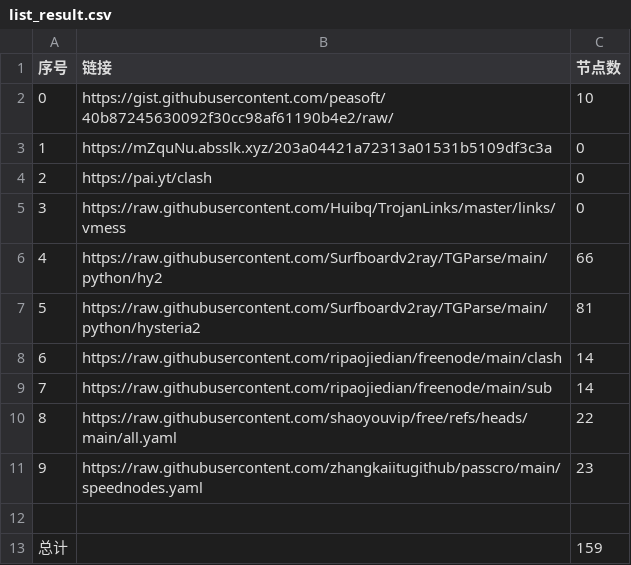
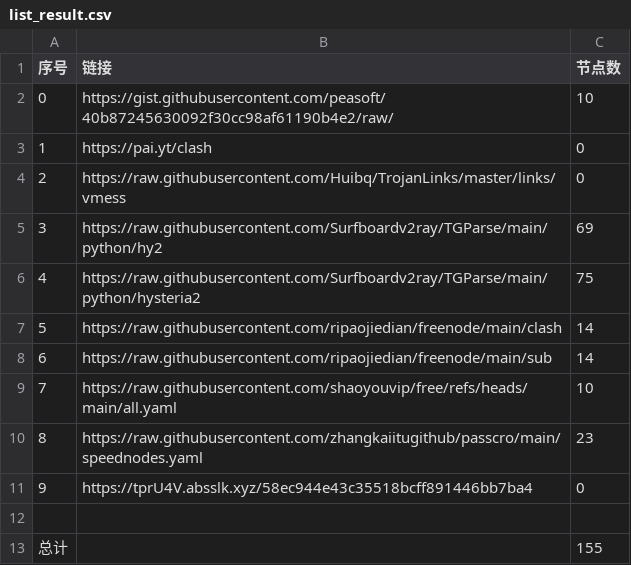
Before and after one commit to q13467982/NoMoreWalls, a CSV file: list_result.csv, drawn as a sheet; removed rows and columns are numbered as before the commit, all else as after; the diff names each change by its address in the sheet, - before the commit and + after, or states it on an @@ line.

```diff
--- a/list_result.csv
+++ b/list_result.csv
-row 3: 1 | https://mZquNu.absslk.xyz/203a04421a72313a01531b5109df3c3a | 0
@@ column A (序号) renumbered between rows 3 and 10 @@
-C5 (节点数): 66
+C5 (节点数): 69
-C6 (节点数): 81
+C6 (节点数): 75
-C9 (节点数): 22
+C9 (节点数): 10
+row 11: 9 | https://tprU4V.absslk.xyz/58ec944e43c35518bcff891446bb7ba4 | 0
-C13 (节点数): 159
+C13 (节点数): 155
```
Also changed, not shown: 19 other files.
